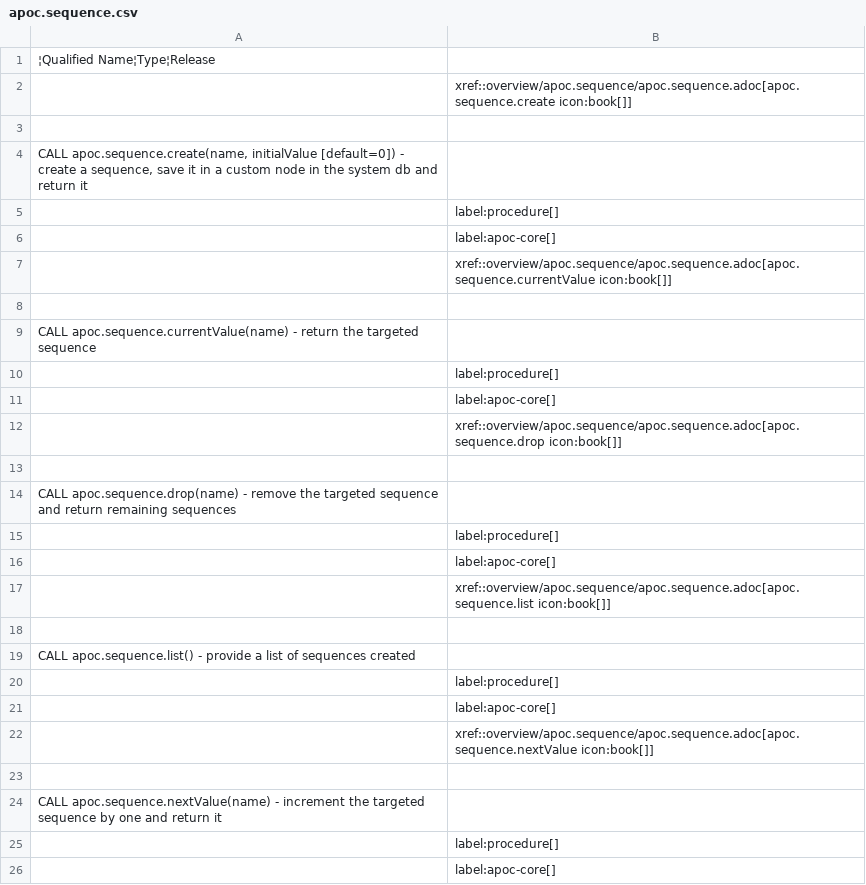
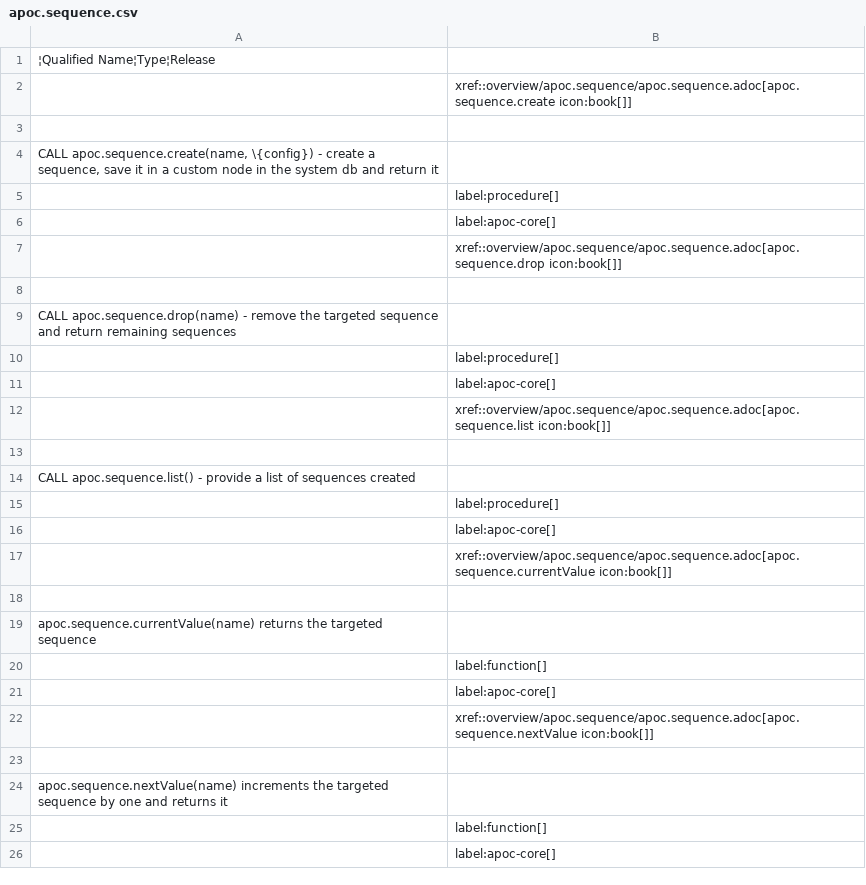
Before and after one commit to vga91/neo4j-apoc-procedures, a CSV file: docs/asciidoc/modules/ROOT/examples/generated-documentation/apoc.sequence.csv, drawn as a sheet.

```diff
--- a/docs/asciidoc/modules/ROOT/examples/generated-documentation/apoc.sequence.csv
+++ b/docs/asciidoc/modules/ROOT/examples/generated-documentation/apoc.sequence.csv
@@ -3,8 +3,3 @@
 
-CALL apoc.sequence.create(name, initialValue [default=0]) - create a sequence, save it in a custom node in the system db and return it
-|label:procedure[]
-|label:apoc-core[]
-|xref::overview/apoc.sequence/apoc.sequence.adoc[apoc.sequence.currentValue icon:book[]]
-
-CALL apoc.sequence.currentValue(name) - return the targeted sequence
+CALL apoc.sequence.create(name, \{config}) - create a sequence, save it in a custom node in the system db and return it
 |label:procedure[]
@@ -21,6 +16,11 @@ CALL apoc.sequence.list() - provide a list of sequences created
 |label:apoc-core[]
+|xref::overview/apoc.sequence/apoc.sequence.adoc[apoc.sequence.currentValue icon:book[]]
+
+apoc.sequence.currentValue(name) returns the targeted sequence
+|label:function[]
+|label:apoc-core[]
 |xref::overview/apoc.sequence/apoc.sequence.adoc[apoc.sequence.nextValue icon:book[]]
 
-CALL apoc.sequence.nextValue(name) - increment the targeted sequence by one and return it
-|label:procedure[]
+apoc.sequence.nextValue(name) increments the targeted sequence by one and returns it
+|label:function[]
 |label:apoc-core[]
```
Also changed, not shown: docs/asciidoc/modules/ROOT/examples/generated-documentation/apoc.sequence-lite.csv, 15 other files.
